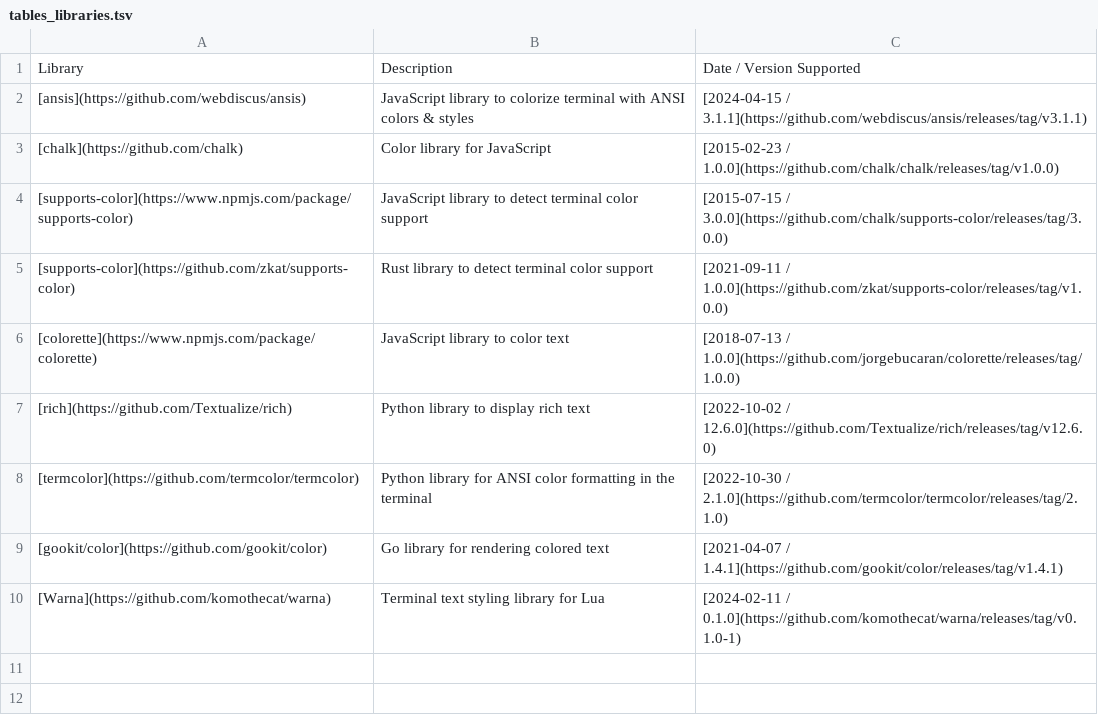
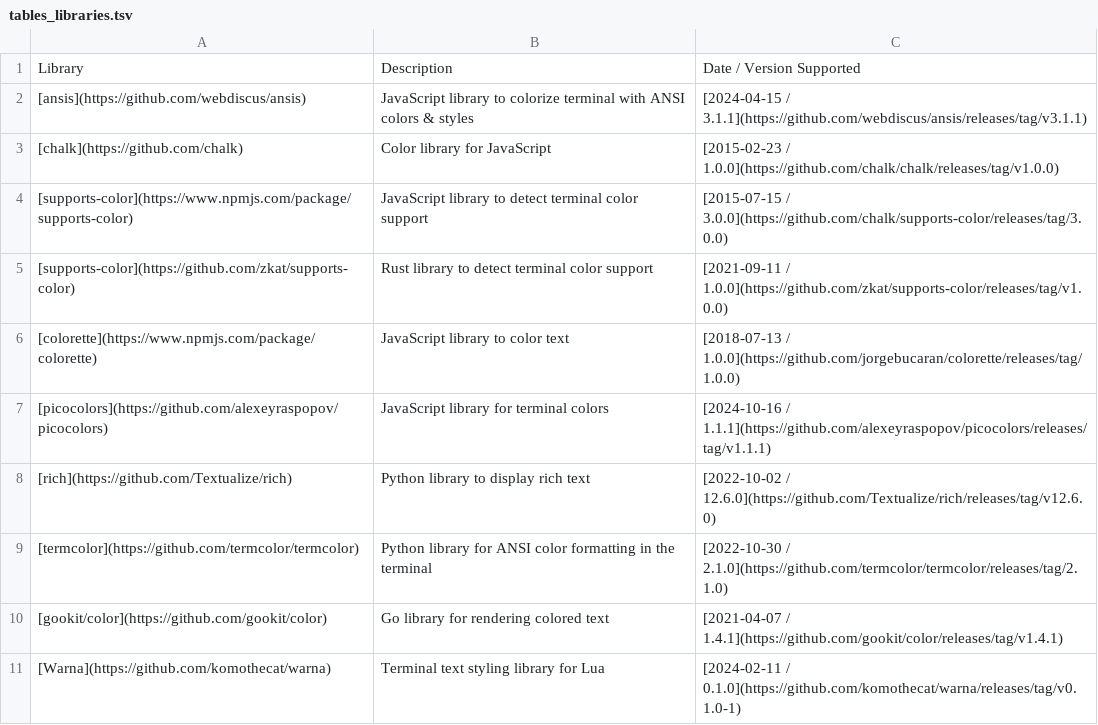
Before and after one commit to donatj/force-color.org, a TSV file: tables_libraries.tsv, drawn as a sheet.

Commit message:
Add picocolors to library list

```diff
--- a/tables_libraries.tsv
+++ b/tables_libraries.tsv
@@ -6,2 +6,3 @@ Library	Description	Date / Version Supported
 [colorette](https://www.npmjs.com/package/colorette)	JavaScript library to color text	[2018-07-13 / 1.0.0](https://github.com/jorgebucaran/colorette/releases/tag/1.0.0)
+[picocolors](https://github.com/alexeyraspopov/picocolors)	JavaScript library for terminal colors	[2024-10-16 / 1.1.1](https://github.com/alexeyraspopov/picocolors/releases/tag/v1.1.1)
 [rich](https://github.com/Textualize/rich)	Python library to display rich text	[2022-10-02 / 12.6.0](https://github.com/Textualize/rich/releases/tag/v12.6.0)
```
